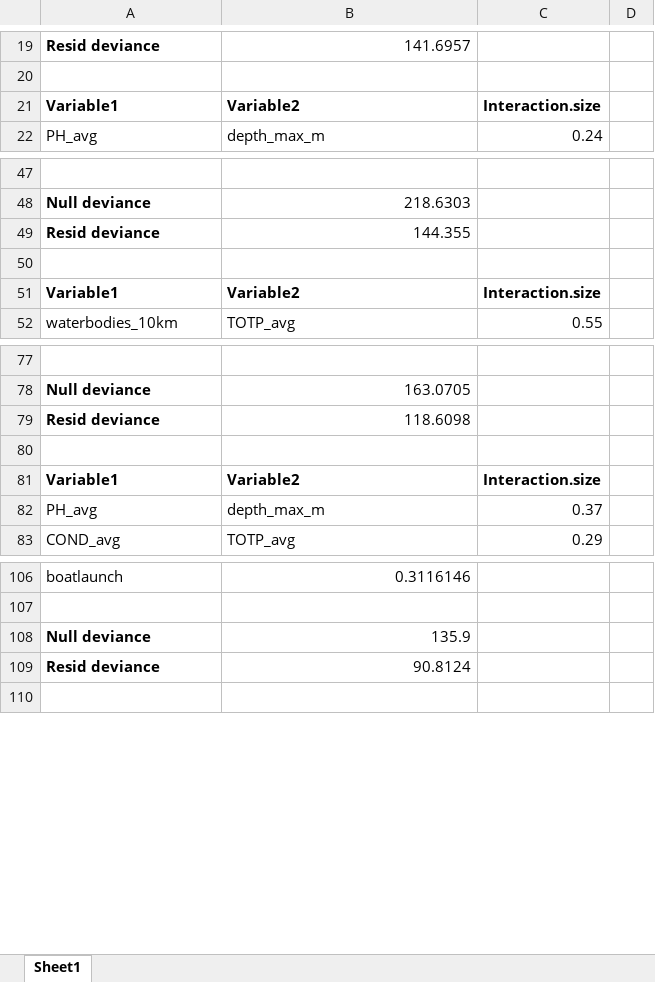
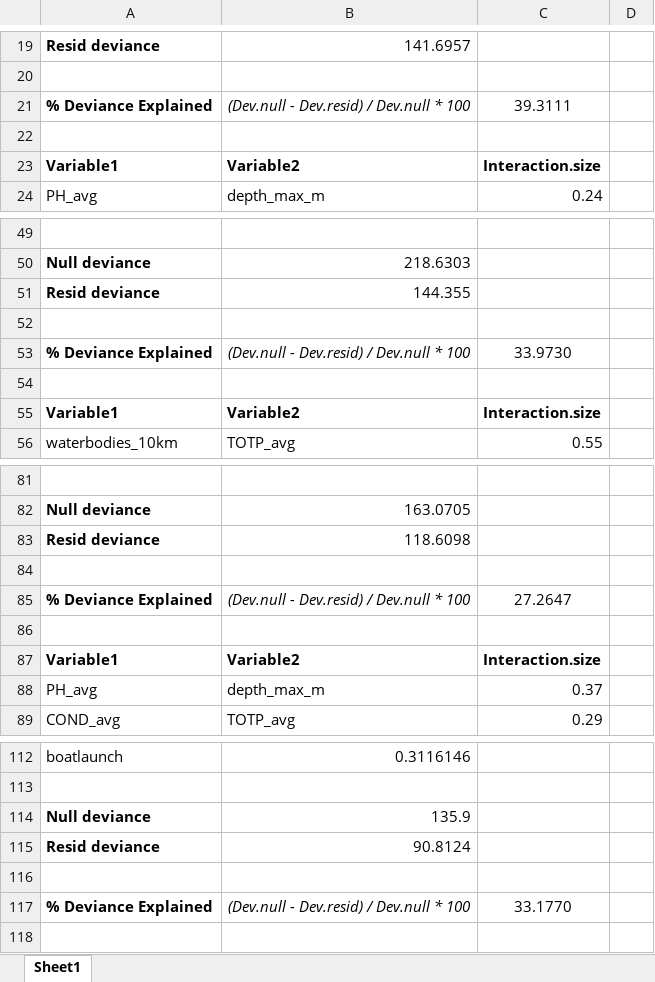
Before and after one commit to mccannecology/absences, an Excel workbook: boosted regression trees 08-06-2014.xlsx, sheet Sheet1, drawn as a sheet; only a part is shown, gaps mark what is left out; values as stored, in another font and other column widths than the file's, no borders; the diff names each change by its address in the sheet, - before the commit and + after, or states it on an @@ line.

Commit message:
added deviance explained (not sure if the formula is actually right)

```diff
--- a/boosted regression trees 08-06-2014.xlsx (sheet Sheet1)
+++ b/boosted regression trees 08-06-2014.xlsx (sheet Sheet1)
+row 21: % Deviance Explained | (Dev.null - Dev.resid) / Dev.null * 100 | 39.3111
+row 22: (empty)
+row 52: (empty)
+row 53: % Deviance Explained | (Dev.null - Dev.resid) / Dev.null * 100 | 33.9730
+row 85: % Deviance Explained | (Dev.null - Dev.resid) / Dev.null * 100 | 27.2647
+row 86: (empty)
+row 116: (empty)
+row 117: % Deviance Explained | (Dev.null - Dev.resid) / Dev.null * 100 | 33.1770
```
